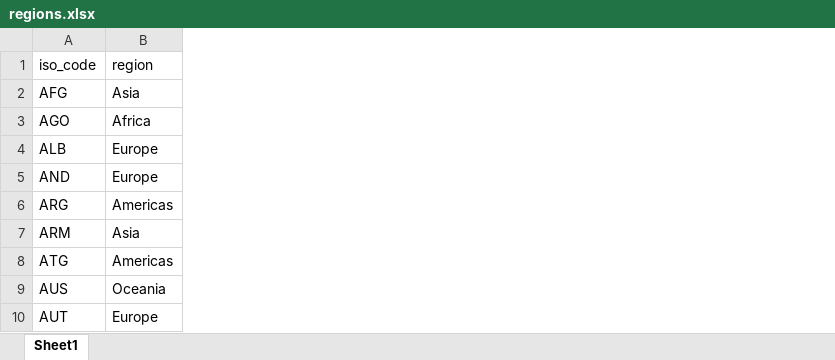
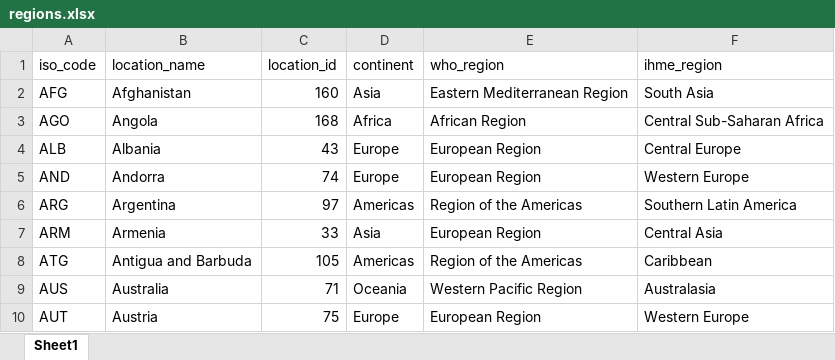
Before and after one commit to darias5/gmh_econ, an Excel workbook: data/regions.xlsx, sheet Sheet1, drawn as a sheet; only a part is shown; values as stored, in another font and other column widths than the file's, no borders; conditional formats not drawn; addresses are those after the commit; the diff names each change by its address in the sheet, - before the commit and + after, or states it on an @@ line.

Commit message:
Adding regional summaries

```diff
--- a/data/regions.xlsx (sheet Sheet1)
+++ b/data/regions.xlsx (sheet Sheet1)
+column B (location_name), rows 2-10: Afghanistan | Angola | Albania | Andorra | Argentina | Armenia | Antigua and Barbuda | Australia | Austria
+column C (location_id), rows 2-10: 160 | 168 | 43 | 74 | 97 | 33 | 105 | 71 | 75
+column E (who_region), rows 2-10: Eastern Mediterranean Region | African Region | European Region | European Region | Region of the Americas | European Region | Region of the Americas | Western Pacific Region | European Region
+column F (ihme_region), rows 2-10: South Asia | Central Sub-Saharan Africa | Central Europe | Western Europe | Southern Latin America | Central Asia | Caribbean | Australasia | Western Europe
-D1: region
+D1: continent
```
Also changed, not shown: results/tables.xlsx, 12 other files.
